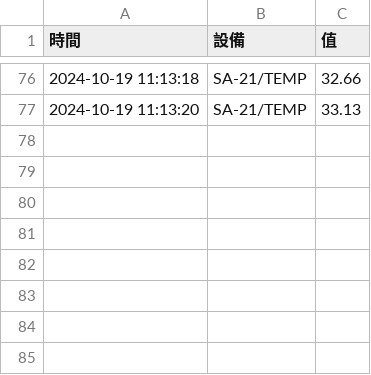
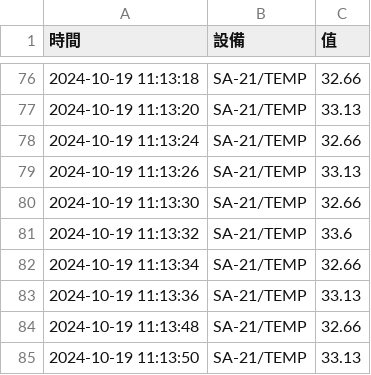
Before and after one commit to rogerchen0226/chihlee_2024_02, a CSV file: lesson15/computer/data/2024-10-19.csv, drawn as a sheet; only a part is shown, gaps mark what is left out.

Commit message:
update

```diff
--- a/lesson15/computer/data/2024-10-19.csv
+++ b/lesson15/computer/data/2024-10-19.csv
@@ -77 +77,9 @@
 2024-10-19 11:13:20,SA-21/TEMP,33.13
+2024-10-19 11:13:24,SA-21/TEMP,32.66
+2024-10-19 11:13:26,SA-21/TEMP,33.13
+2024-10-19 11:13:30,SA-21/TEMP,32.66
+2024-10-19 11:13:32,SA-21/TEMP,33.6
+2024-10-19 11:13:34,SA-21/TEMP,32.66
+2024-10-19 11:13:36,SA-21/TEMP,33.13
+2024-10-19 11:13:48,SA-21/TEMP,32.66
+2024-10-19 11:13:50,SA-21/TEMP,33.13
```
